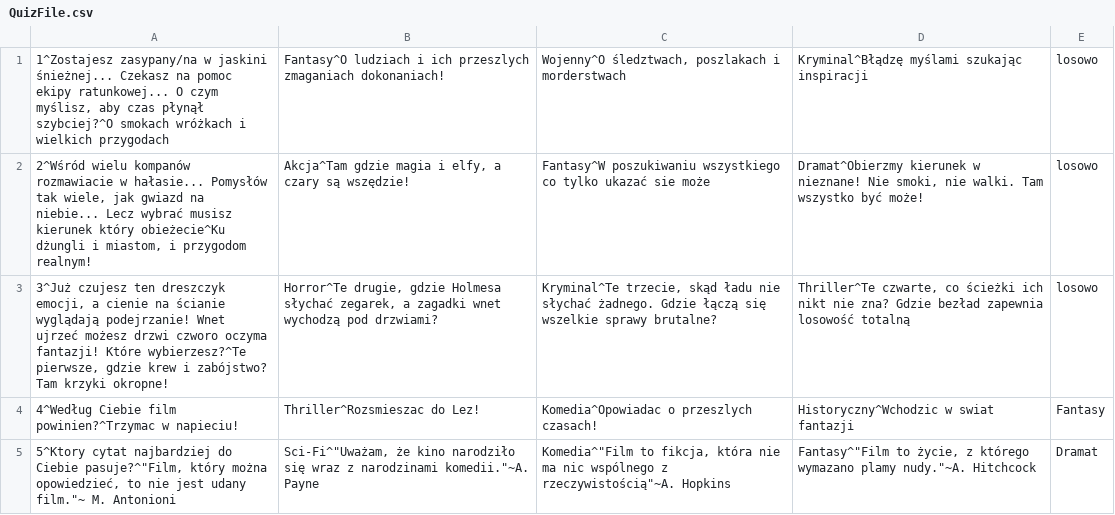
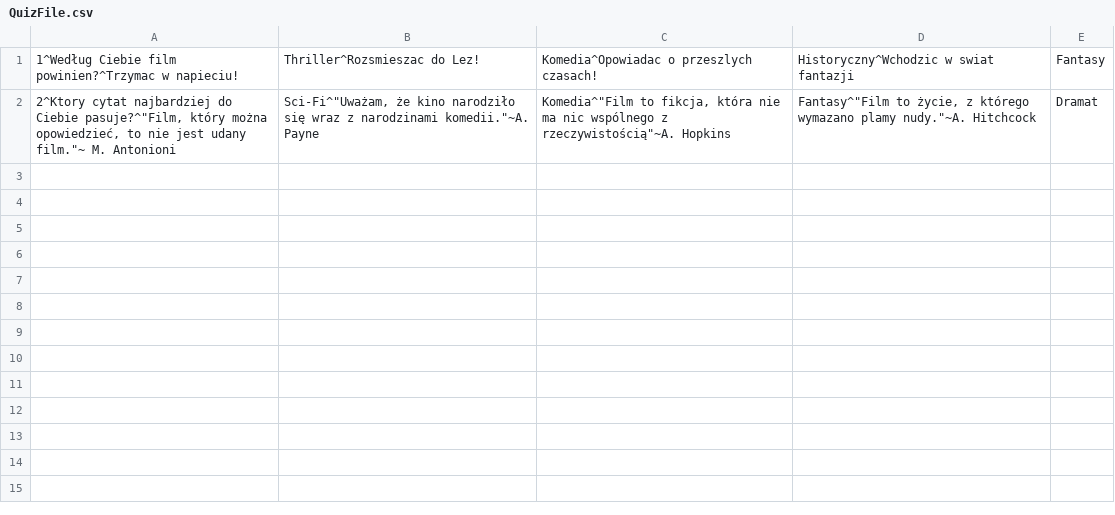
Before and after one commit to chiqi97/Cinephile, a CSV file: Kinomaniak_data/QuizFile.csv, drawn as a sheet.

```diff
--- a/Kinomaniak_data/QuizFile.csv
+++ b/Kinomaniak_data/QuizFile.csv
@@ -1,5 +1,2 @@
-1^Zostajesz zasypany/na w jaskini śnieżnej... Czekasz na pomoc ekipy ratunkowej... O czym myślisz, aby czas płynął szybciej?^O smokach wróżkach i wielkich przygodach|Fantasy^O ludziach i ich przeszlych zmaganiach dokonaniach!|Wojenny^O śledztwach, poszlakach i morderstwach|Kryminal^Błądzę myślami szukając inspiracji|losowo
-2^Wśród wielu kompanów rozmawiacie w hałasie... Pomysłów tak wiele, jak gwiazd na niebie... Lecz wybrać musisz kierunek który obieżecie^Ku dżungli i miastom, i przygodom realnym!|Akcja^Tam gdzie magia i elfy, a czary są wszędzie!|Fantasy^W poszukiwaniu wszystkiego co tylko ukazać sie może|Dramat^Obierzmy kierunek w nieznane! Nie smoki, nie walki. Tam wszystko być może!|losowo
-3^Już czujesz ten dreszczyk emocji, a cienie na ścianie wyglądają podejrzanie! Wnet ujrzeć możesz drzwi czworo oczyma fantazji! Które wybierzesz?^Te pierwsze, gdzie krew i zabójstwo? Tam krzyki okropne!|Horror^Te drugie, gdzie Holmesa słychać zegarek, a zagadki wnet wychodzą pod drzwiami?|Kryminal^Te trzecie, skąd ładu nie słychać żadnego. Gdzie łączą się wszelkie sprawy brutalne?|Thriller^Te czwarte, co ścieżki ich nikt nie zna? Gdzie bezład zapewnia losowość totalną|losowo
-4^Według Ciebie film powinien?^Trzymac w napieciu!|Thriller^Rozsmieszac do Lez! |Komedia^Opowiadac o przeszlych czasach!|Historyczny^Wchodzic w swiat fantazji|Fantasy
-5^Ktory cytat najbardziej do Ciebie pasuje?^"Film, który można opowiedzieć, to nie jest udany film."~ M. Antonioni|Sci-Fi^"Uważam, że kino narodziło się wraz z narodzinami komedii."~A. Payne|Komedia^"Film to fikcja, która nie ma nic wspólnego z rzeczywistością"~A. Hopkins|Fantasy^"Film to życie, z którego wymazano plamy nudy."~A. Hitchcock|Dramat
+1^Według Ciebie film powinien?^Trzymac w napieciu!|Thriller^Rozsmieszac do Lez! |Komedia^Opowiadac o przeszlych czasach!|Historyczny^Wchodzic w swiat fantazji|Fantasy
+2^Ktory cytat najbardziej do Ciebie pasuje?^"Film, który można opowiedzieć, to nie jest udany film."~ M. Antonioni|Sci-Fi^"Uważam, że kino narodziło się wraz z narodzinami komedii."~A. Payne|Komedia^"Film to fikcja, która nie ma nic wspólnego z rzeczywistością"~A. Hopkins|Fantasy^"Film to życie, z którego wymazano plamy nudy."~A. Hitchcock|Dramat
```
Also changed, not shown: Kinomaniak_data/MoviesFile.csv, Kinomaniak_data/UsersFile.csv, 15 other files.
